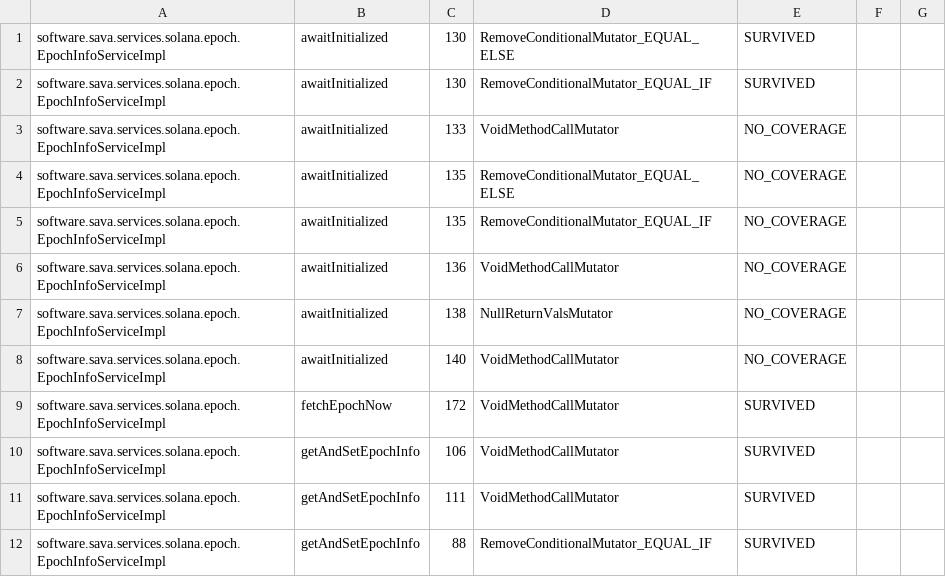
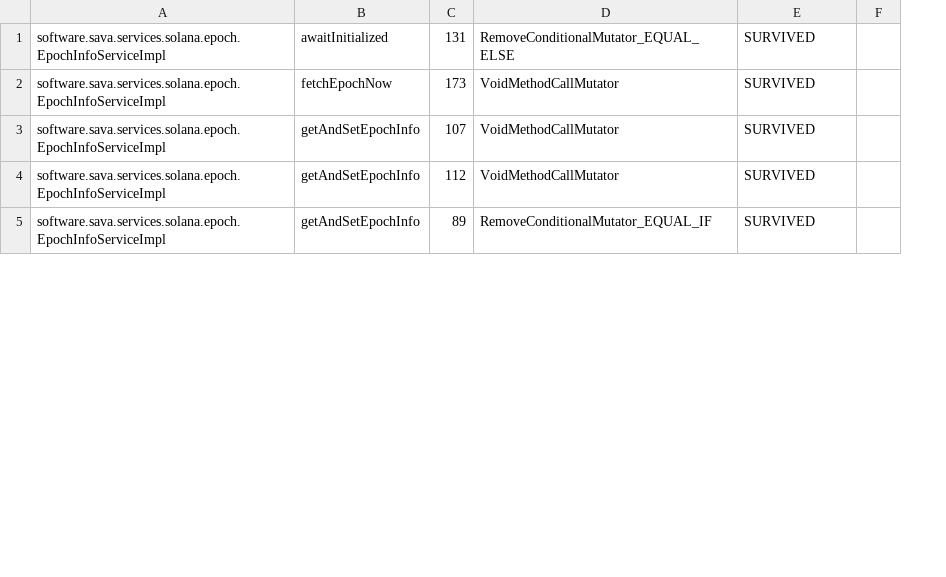
Before and after one commit to sava-software/ravina, a CSV file: ravina-solana/config/pitest/epochService-accepted.csv, drawn as a sheet; only a part is shown; removed rows and columns are numbered as before the commit, all else as after; the diff covers the shown part only; the diff names each change by its address in the sheet, - before the commit and + after, or states it on an @@ line.

Commit message:
test: add tests for parked-waiter condition and expiration worker behavior
- Add determinism tests for notifyWorker and processTransactions signaling behavior
- Introduce parked-waiter handshake tests for EpochInfoService initialization
- Update mutation/coverage data for signalAll and condition-await scenarios

```diff
--- a/ravina-solana/config/pitest/epochService-accepted.csv
+++ b/ravina-solana/config/pitest/epochService-accepted.csv
-column C, row 1: 130; rows 9-12: 172 | 106 | 111 | 88
+column C, rows 1-5: 131 | 173 | 107 | 112 | 89
-column F, empty
-column G, empty
+column F, empty
-row 2: software.sava.services.solana.epoch.EpochInfoServiceImpl | awaitInitialized | 130 | RemoveConditionalMutator_EQUAL_IF | SURVIVED
-row 3: software.sava.services.solana.epoch.EpochInfoServiceImpl | awaitInitialized | 133 | VoidMethodCallMutator | NO_COVERAGE
-row 4: software.sava.services.solana.epoch.EpochInfoServiceImpl | awaitInitialized | 135 | RemoveConditionalMutator_EQUAL_ELSE | NO_COVERAGE
-row 5: software.sava.services.solana.epoch.EpochInfoServiceImpl | awaitInitialized | 135 | RemoveConditionalMutator_EQUAL_IF | NO_COVERAGE
-row 6: software.sava.services.solana.epoch.EpochInfoServiceImpl | awaitInitialized | 136 | VoidMethodCallMutator | NO_COVERAGE
-row 7: software.sava.services.solana.epoch.EpochInfoServiceImpl | awaitInitialized | 138 | NullReturnValsMutator | NO_COVERAGE
-row 8: software.sava.services.solana.epoch.EpochInfoServiceImpl | awaitInitialized | 140 | VoidMethodCallMutator | NO_COVERAGE
```
Also changed, not shown: 1 removed row and 6 edited cells elsewhere in this file, ravina-solana/config/pitest/catchAll-accepted.csv, 8 other files.
